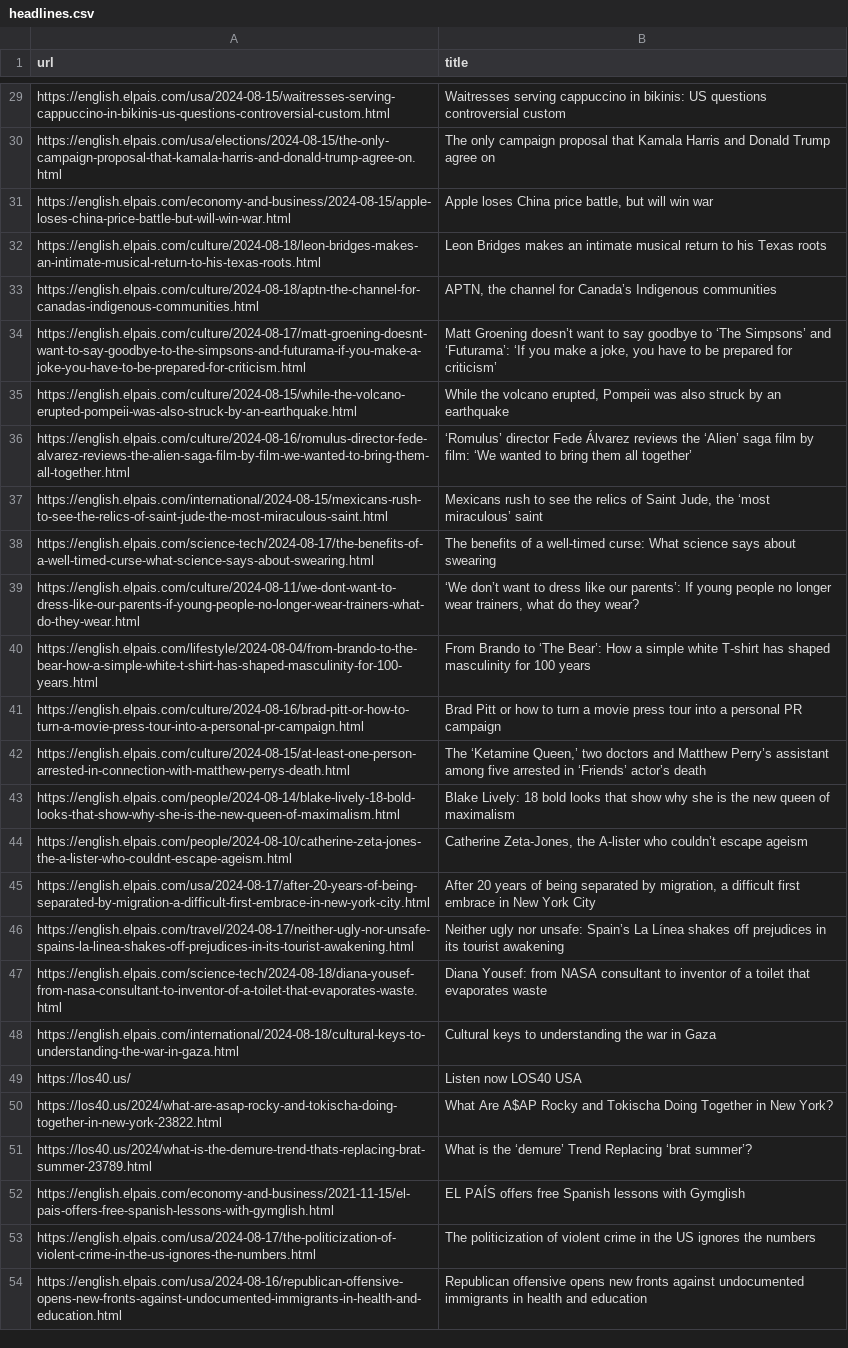
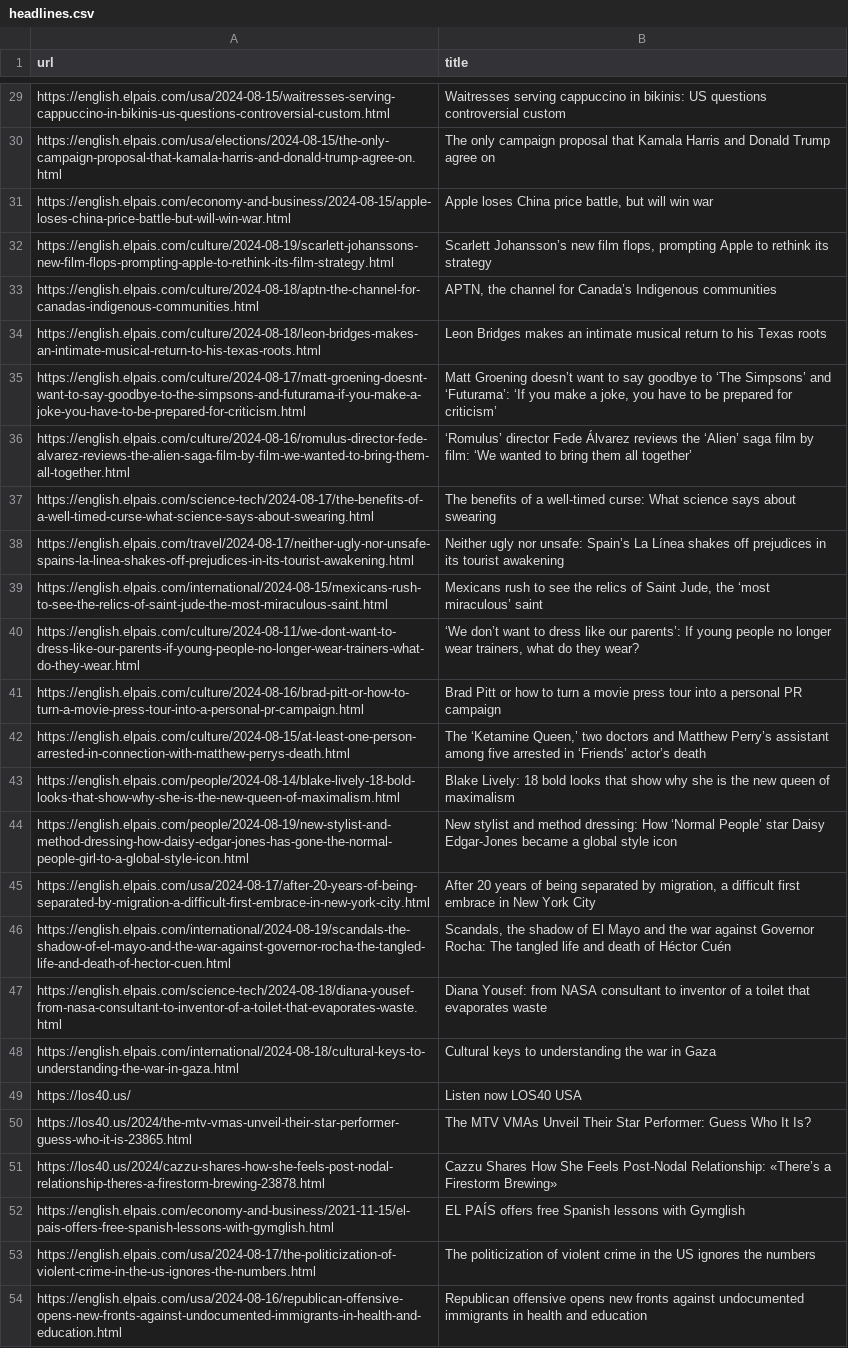
Before and after one commit to jsoma/scraper-sample, a CSV file: headlines.csv, drawn as a sheet; only a part is shown, gaps mark what is left out; the diff covers the shown part only.

```diff
--- a/headlines.csv
+++ b/headlines.csv
@@ -31,11 +31,11 @@ https://english.elpais.com/usa/elections/2024-08-15/the-only-campaign-proposal-t
 https://english.elpais.com/economy-and-business/2024-08-15/apple-loses-china-price-battle-but-will-win-war.html,"Apple loses China price battle, but will win war"
+https://english.elpais.com/culture/2024-08-19/scarlett-johanssons-new-film-flops-prompting-apple-to-rethink-its-film-strategy.html,"Scarlett Johansson’s new film flops, prompting Apple to rethink its strategy"
+https://english.elpais.com/culture/2024-08-18/aptn-the-channel-for-canadas-indigenous-communities.html,"APTN, the channel for Canada’s Indigenous communities   "
 https://english.elpais.com/culture/2024-08-18/leon-bridges-makes-an-intimate-musical-return-to-his-texas-roots.html,Leon Bridges makes an intimate musical return to his Texas roots
-https://english.elpais.com/culture/2024-08-18/aptn-the-channel-for-canadas-indigenous-communities.html,"APTN, the channel for Canada’s Indigenous communities   "
 https://english.elpais.com/culture/2024-08-17/matt-groening-doesnt-want-to-say-goodbye-to-the-simpsons-and-futurama-if-you-make-a-joke-you-have-to-be-prepared-for-criticism.html,"Matt Groening doesn’t want to say goodbye to ‘The Simpsons’ and ‘Futurama’: ‘If you make a joke, you have to be prepared for criticism’  "
-https://english.elpais.com/culture/2024-08-15/while-the-volcano-erupted-pompeii-was-also-struck-by-an-earthquake.html,"While the volcano erupted, Pompeii was also struck by an earthquake"
 https://english.elpais.com/culture/2024-08-16/romulus-director-fede-alvarez-reviews-the-alien-saga-film-by-film-we-wanted-to-bring-them-all-together.html,‘Romulus’ director Fede Álvarez reviews the ‘Alien’ saga film by film: ‘We wanted to bring them all together’
+https://english.elpais.com/science-tech/2024-08-17/the-benefits-of-a-well-timed-curse-what-science-says-about-swearing.html,The benefits of a well-timed curse: What science says about swearing
+https://english.elpais.com/travel/2024-08-17/neither-ugly-nor-unsafe-spains-la-linea-shakes-off-prejudices-in-its-tourist-awakening.html,Neither ugly nor unsafe: Spain’s La Línea shakes off prejudices in its tourist awakening
 https://english.elpais.com/international/2024-08-15/mexicans-rush-to-see-the-relics-of-saint-jude-the-most-miraculous-saint.html,"Mexicans rush to see the relics of Saint Jude, the ‘most miraculous’ saint"
-https://english.elpais.com/science-tech/2024-08-17/the-benefits-of-a-well-timed-curse-what-science-says-about-swearing.html,The benefits of a well-timed curse: What science says about swearing
 https://english.elpais.com/culture/2024-08-11/we-dont-want-to-dress-like-our-parents-if-young-people-no-longer-wear-trainers-what-do-they-wear.html,"‘We don’t want to dress like our parents’: If young people no longer wear trainers, what do they wear?  "
-https://english.elpais.com/lifestyle/2024-08-04/from-brando-to-the-bear-how-a-simple-white-t-shirt-has-shaped-masculinity-for-100-years.html,From Brando to ‘The Bear’: How a simple white T-shirt has shaped masculinity for 100 years
 https://english.elpais.com/culture/2024-08-16/brad-pitt-or-how-to-turn-a-movie-press-tour-into-a-personal-pr-campaign.html,Brad Pitt or how to turn a movie press tour into a personal PR campaign
@@ -43,5 +43,5 @@ https://english.elpais.com/culture/2024-08-15/at-least-one-person-arrested-in-co
 https://english.elpais.com/people/2024-08-14/blake-lively-18-bold-looks-that-show-why-she-is-the-new-queen-of-maximalism.html,Blake Lively: 18 bold looks that show why she is the new queen of maximalism
-https://english.elpais.com/people/2024-08-10/catherine-zeta-jones-the-a-lister-who-couldnt-escape-ageism.html,"Catherine Zeta-Jones, the A-lister who couldn’t escape ageism  "
+https://english.elpais.com/people/2024-08-19/new-stylist-and-method-dressing-how-daisy-edgar-jones-has-gone-the-normal-people-girl-to-a-global-style-icon.html,New stylist and method dressing: How ‘Normal People’ star Daisy Edgar-Jones became a global style icon
 https://english.elpais.com/usa/2024-08-17/after-20-years-of-being-separated-by-migration-a-difficult-first-embrace-in-new-york-city.html,"After 20 years of being separated by migration, a difficult first embrace in New York City   "
-https://english.elpais.com/travel/2024-08-17/neither-ugly-nor-unsafe-spains-la-linea-shakes-off-prejudices-in-its-tourist-awakening.html,Neither ugly nor unsafe: Spain’s La Línea shakes off prejudices in its tourist awakening
+https://english.elpais.com/international/2024-08-19/scandals-the-shadow-of-el-mayo-and-the-war-against-governor-rocha-the-tangled-life-and-death-of-hector-cuen.html,"Scandals, the shadow of El Mayo and the war against Governor Rocha: The tangled life and death of Héctor Cuén"
 https://english.elpais.com/science-tech/2024-08-18/diana-yousef-from-nasa-consultant-to-inventor-of-a-toilet-that-evaporates-waste.html,Diana Yousef: from NASA consultant to inventor of a toilet that evaporates waste
@@ -49,4 +49,4 @@ https://english.elpais.com/international/2024-08-18/cultural-keys-to-understandi
 https://los40.us/,Listen now LOS40 USA
-https://los40.us/2024/what-are-asap-rocky-and-tokischa-doing-together-in-new-york-23822.html,What Are A$AP Rocky and Tokischa Doing Together in New York?
-https://los40.us/2024/what-is-the-demure-trend-thats-replacing-brat-summer-23789.html,What is the ‘demure’ Trend Replacing ‘brat summer’?
+https://los40.us/2024/the-mtv-vmas-unveil-their-star-performer-guess-who-it-is-23865.html,The MTV VMAs Unveil Their Star Performer: Guess Who It Is?
+https://los40.us/2024/cazzu-shares-how-she-feels-post-nodal-relationship-theres-a-firestorm-brewing-23878.html,Cazzu Shares How She Feels Post-Nodal Relationship: «There’s a Firestorm Brewing»
 https://english.elpais.com/economy-and-business/2021-11-15/el-pais-offers-free-spanish-lessons-with-gymglish.html,EL PAÍS offers free Spanish lessons with Gymglish
```
Also changed, not shown: 12 added rows, 9 removed rows and 2 moved rows elsewhere in this file.
